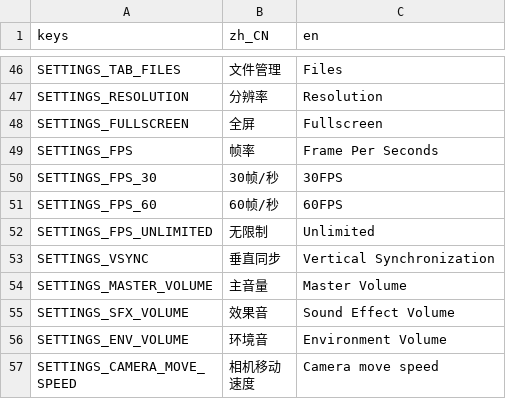
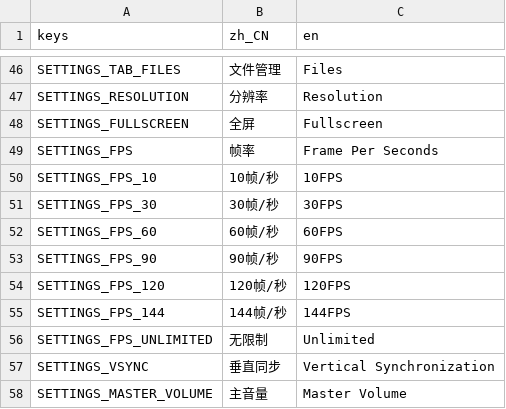
Before and after one commit to Mu-L/siamese_chess, a CSV file: assets/translation.csv, drawn as a sheet; only a part is shown, gaps mark what is left out; the shorter side is filled out with more unchanged rows.

```diff
--- a/assets/translation.csv
+++ b/assets/translation.csv
@@ -49,4 +49,8 @@ SETTINGS_FULLSCREEN,"全屏","Fullscreen"
 SETTINGS_FPS,"帧率","Frame Per Seconds"
+SETTINGS_FPS_10,"10帧/秒","10FPS"
 SETTINGS_FPS_30,"30帧/秒","30FPS"
 SETTINGS_FPS_60,"60帧/秒","60FPS"
+SETTINGS_FPS_90,"90帧/秒","90FPS"
+SETTINGS_FPS_120,"120帧/秒","120FPS"
+SETTINGS_FPS_144,"144帧/秒","144FPS"
 SETTINGS_FPS_UNLIMITED,"无限制","Unlimited"
```
Also changed, not shown: 4 other files.
